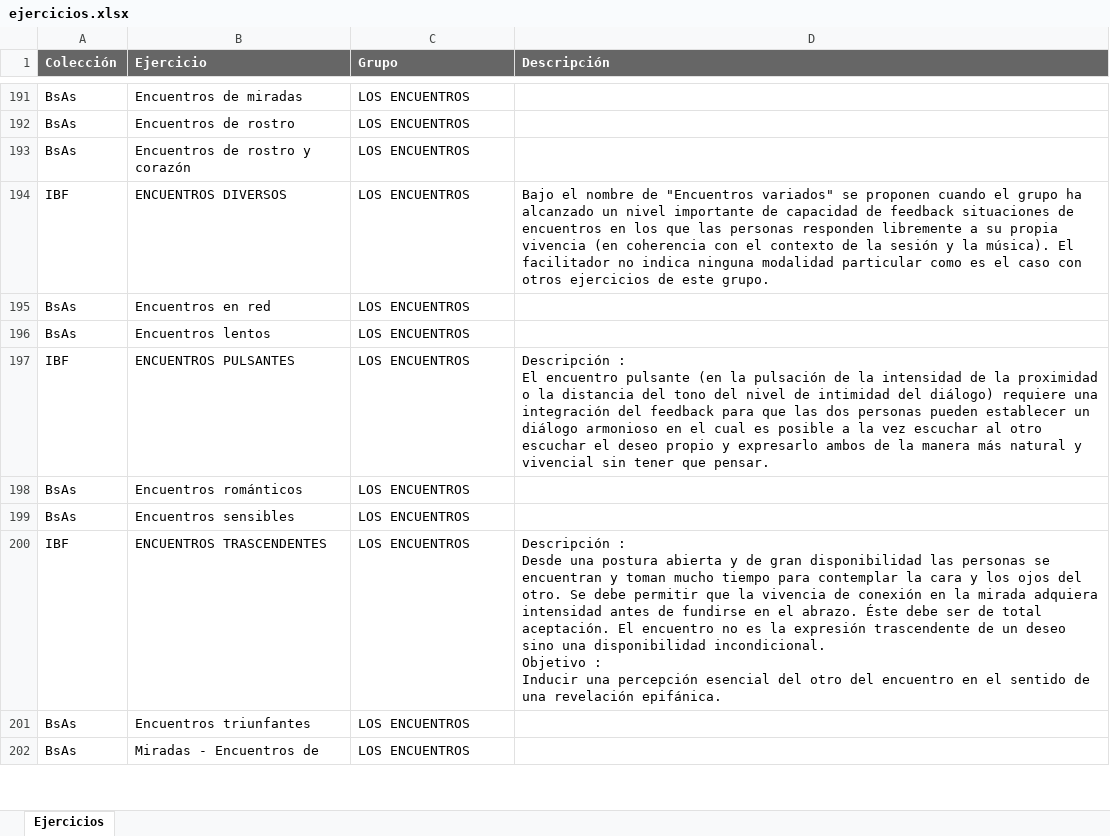
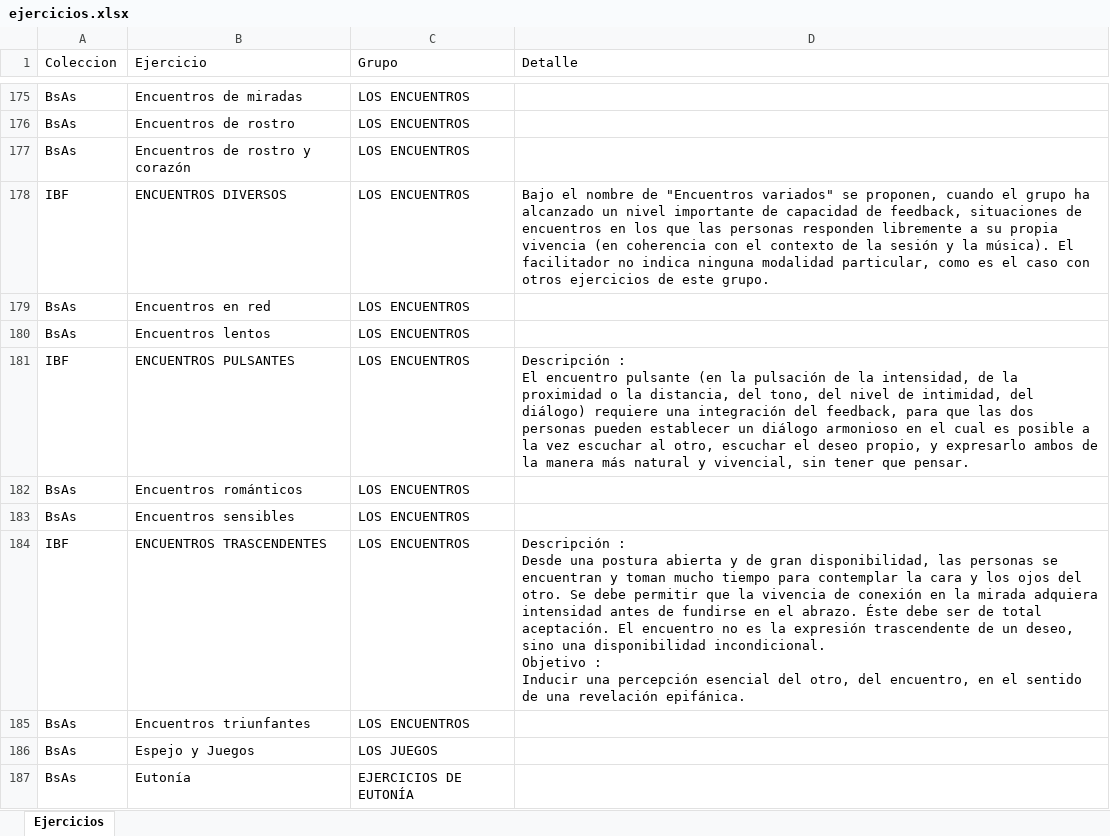
Before and after one commit to mellibo/biodanza, an Excel workbook: UI/ejercicios.xlsx, sheet Ejercicios, drawn as a sheet; only a part is shown, gaps mark what is left out; the shorter side is filled out with more unchanged rows; values as stored, in another font and other column widths than the file's, no borders; addresses are those after the commit; ↵ is a line break in a cell; the diff covers the shown part only; the diff names each change by its address in the sheet, - before the commit and + after, or states it on an @@ line.

```diff
--- a/UI/ejercicios.xlsx (sheet Ejercicios)
+++ b/UI/ejercicios.xlsx (sheet Ejercicios)
-A1: Colección
+A1: Coleccion
@@ A1:D1 fill: #666666 → none, bold: on → off, text colour: #FFFFFF → black @@
-D1: Descripción
+D1: Detalle
-D178 (Detalle): …variados" se proponen cuando el grupo ha alcanzado un nivel importante de capacidad de feedback situaciones de encuentros en los que las personas responden libremente a su propia vivencia (en coherencia con el contexto de la sesión y la música). El facilitador no indica ninguna modalidad particular como es…
+D178 (Detalle): …variados" se proponen, cuando el grupo ha alcanzado un nivel importante de capacidad de feedback, situaciones de encuentros en los que las personas responden libremente a su propia vivencia (en coherencia con el contexto de la sesión y la música). El facilitador no indica ninguna modalidad particular, como es…
-D181 (Detalle): …de la intensidad de la proximidad o la distancia del tono del nivel de intimidad del diálogo) requiere una integración del feedback para que las dos personas pueden establecer un diálogo armonioso en el cual es posible a la vez escuchar al otro escuchar el deseo propio y expresarlo ambos de la manera más natural y vivencial sin tener…
+D181 (Detalle): …de la intensidad, de la proximidad o la distancia, del tono, del nivel de intimidad, del diálogo) requiere una integración del feedback, para que las dos personas pueden establecer un diálogo armonioso en el cual es posible a la vez escuchar al otro, escuchar el deseo propio, y expresarlo ambos de la manera más natural y vivencial, sin tener…
-D184 (Detalle): …de gran disponibilidad las personas se encuentran y toman mucho tiempo para contemplar la cara y los ojos del otro. Se debe permitir que la vivencia de conexión en la mirada adquiera intensidad antes de fundirse en el abrazo. Éste debe ser de total aceptación. El encuentro no es la expresión trascendente de un deseo sino una disponibilidad incondicional. ↵ Objetivo : ↵ Inducir una percepción esencial del otro del encuentro en el…
+D184 (Detalle): …de gran disponibilidad, las personas se encuentran y toman mucho tiempo para contemplar la cara y los ojos del otro. Se debe permitir que la vivencia de conexión en la mirada adquiera intensidad antes de fundirse en el abrazo. Éste debe ser de total aceptación. El encuentro no es la expresión trascendente de un deseo, sino una disponibilidad incondicional. ↵ Objetivo : ↵ Inducir una percepción esencial del otro, del encuentro, en el…
@@ row 86 moved to row 186: BsAs @@
@@ row 155 moved to row 187: BsAs @@
```
Also changed, not shown: 203 added rows, 203 removed rows, 83 moved rows and 25 edited cells elsewhere in this sheet, UI/EquivalenciasDeNombres.xlsx, 10 other files.
